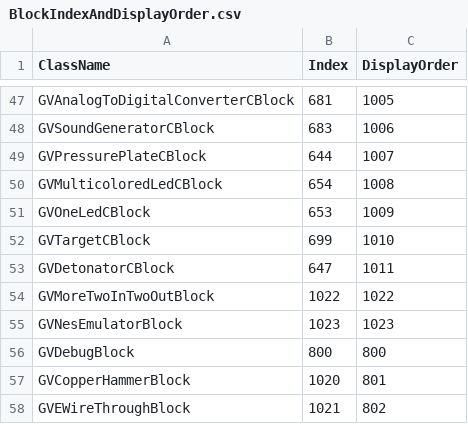
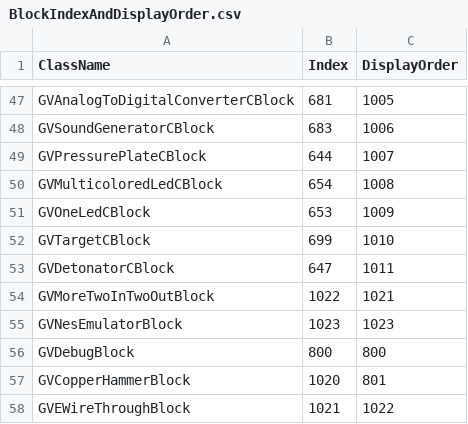
Before and after one commit to XiaofengdiZhu/Gigavolt, a CSV file: BlockIndexAndDisplayOrder.csv, drawn as a sheet; only a part is shown, gaps mark what is left out.

```diff
--- a/BlockIndexAndDisplayOrder.csv
+++ b/BlockIndexAndDisplayOrder.csv
@@ -53,3 +53,3 @@ GVTargetCBlock,699,1010
 GVDetonatorCBlock,647,1011
-GVMoreTwoInTwoOutBlock,1022,1022
+GVMoreTwoInTwoOutBlock,1022,1021
 GVNesEmulatorBlock,1023,1023
@@ -57,2 +57,2 @@ GVDebugBlock,800,800
 GVCopperHammerBlock,1020,801
-GVEWireThroughBlock,1021,802
+GVEWireThroughBlock,1021,1022
```
Also changed, not shown: Gigavolt.Expand/Assets/Gigavolt.Expand.csv, 4 other files.
